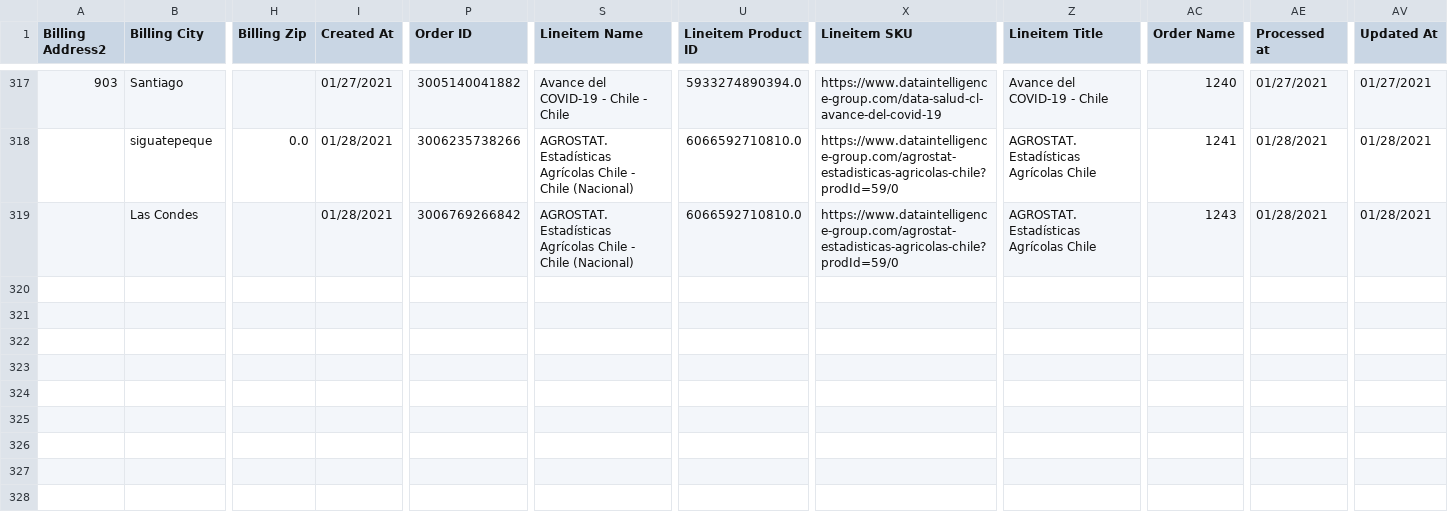
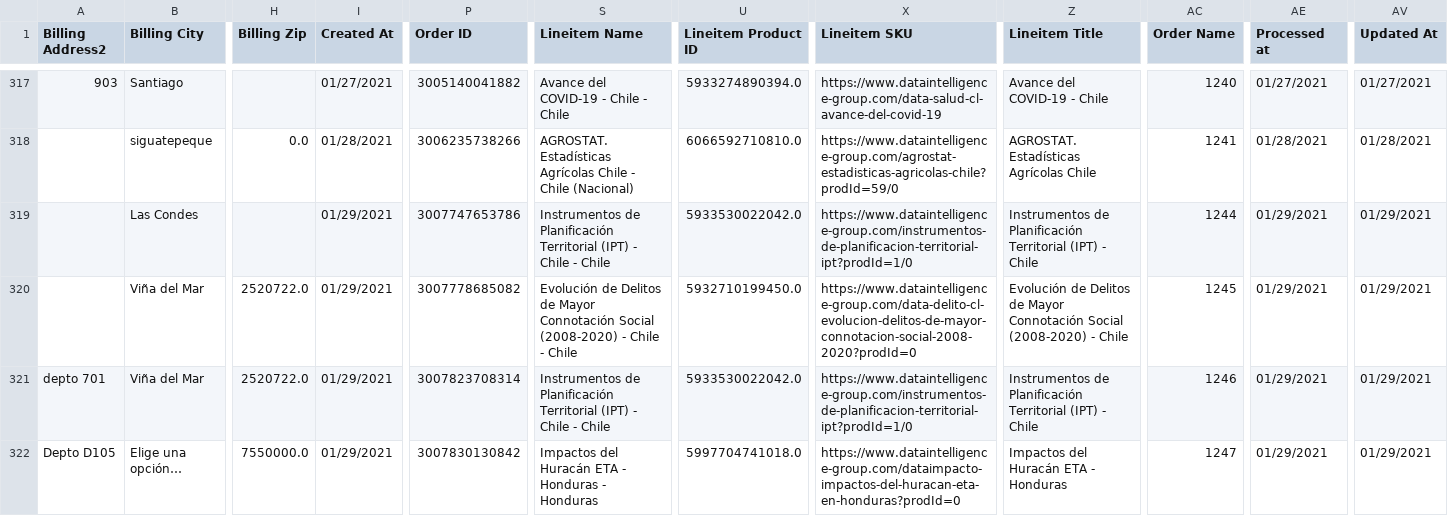
Before and after one commit to Sud-Austral/dropbox_to_github, a CSV file: orders.csv, drawn as a sheet; only a part is shown, gaps mark what is left out; rows hold the shown columns only; the diff names each change by its address in the sheet, - before the commit and + after, or states it on an @@ line.

```diff
--- a/orders.csv
+++ b/orders.csv
-I319 (Created At): 01/28/2021
+I319 (Created At): 01/29/2021
-P319 (Order ID): 3006769266842
+P319 (Order ID): 3007747653786
-S319 (Lineitem Name): AGROSTAT. Estadísticas Agrícolas Chile - Chile (Nacional)
+S319 (Lineitem Name): Instrumentos de Planificación Territorial (IPT) - Chile - Chile
-U319 (Lineitem Product ID): 6066592710810.0
+U319 (Lineitem Product ID): 5933530022042.0
-X319 (Lineitem SKU): https://www.dataintelligence-group.com/agrostat-estadisticas-agricolas-chile?prodId=59/0
+X319 (Lineitem SKU): https://www.dataintelligence-group.com/instrumentos-de-planificacion-territorial-ipt?prodId=1/0
-Z319 (Lineitem Title): AGROSTAT. Estadísticas Agrícolas Chile
+Z319 (Lineitem Title): Instrumentos de Planificación Territorial (IPT) - Chile
-AC319 (Order Name): 1243
+AC319 (Order Name): 1244
-AE319 (Processed at): 01/28/2021
+AE319 (Processed at): 01/29/2021
-AV319 (Updated At): 01/28/2021
+AV319 (Updated At): 01/29/2021
+row 320:  | Viña del Mar | 2520722.0 | 01/29/2021 | 3007778685082 | Evolución de Delitos de Mayor Connotación Social (2008-2020) - Chile - Chile | 5932710199450.0 | https://www.dataintelligence-group.com/data-delito-cl-evolucion-delitos-de-mayor-connotacion-social-2008-2020?prodId=0 | Evolución de Delitos de Mayor Connotación Social (2008-2020) - Chile | 1245 | 01/29/2021 | 01/29/2021
+row 321: depto 701 | Viña del Mar | 2520722.0 | 01/29/2021 | 3007823708314 | Instrumentos de Planificación Territorial (IPT) - Chile - Chile | 5933530022042.0 | https://www.dataintelligence-group.com/instrumentos-de-planificacion-territorial-ipt?prodId=1/0 | Instrumentos de Planificación Territorial (IPT) - Chile | 1246 | 01/29/2021 | 01/29/2021
+row 322: Depto D105 | Elige una opción… | 7550000.0 | 01/29/2021 | 3007830130842 | Impactos del Huracán ETA - Honduras - Honduras | 5997704741018.0 | https://www.dataintelligence-group.com/dataimpacto-impactos-del-huracan-eta-en-honduras?prodId=0 | Impactos del Huracán ETA - Honduras | 1247 | 01/29/2021 | 01/29/2021
```
Also changed, not shown: customers.csv, products.csv.
